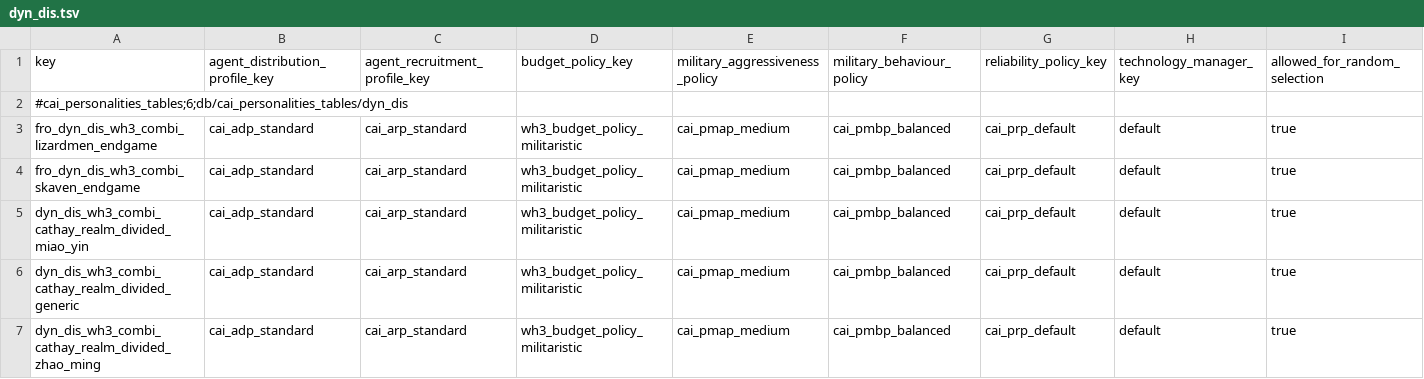
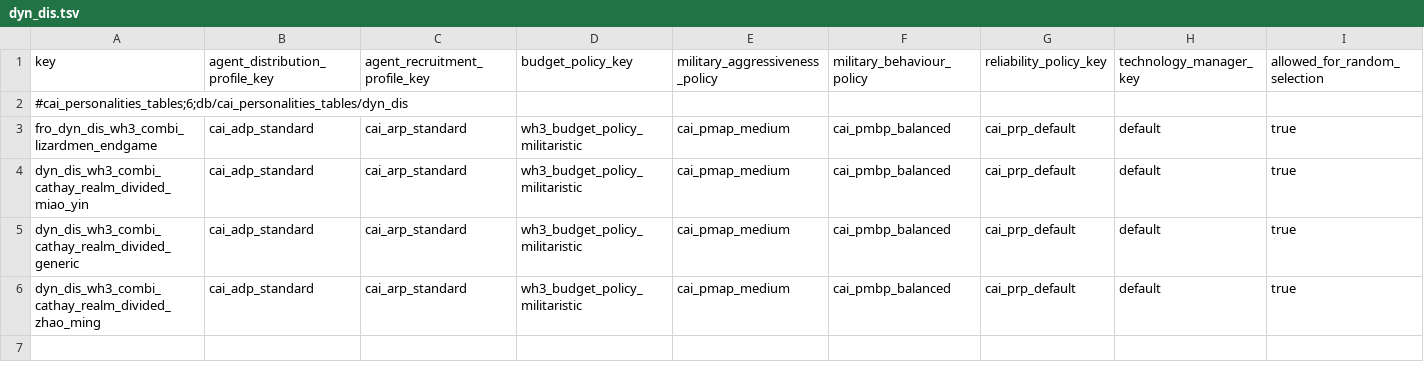
Before and after one commit to Frodo45127/tww3_dynamic_disasters, a TSV file: db/cai_personalities_tables/dyn_dis.tsv, drawn as a sheet; only a part is shown; rows hold the shown columns only; the diff names each change by its address in the sheet, - before the commit and + after, or states it on an @@ line.

```diff
--- a/db/cai_personalities_tables/dyn_dis.tsv
+++ b/db/cai_personalities_tables/dyn_dis.tsv
-row 4: fro_dyn_dis_wh3_combi_skaven_endgame | cai_adp_standard | cai_arp_standard | wh3_budget_policy_militaristic | cai_pmap_medium | cai_pmbp_balanced | cai_prp_default | default | true
```
Also changed, not shown: db/cai_personality_displayed_trait_set_junctions_tables/dyn_dis.tsv, db/effect_bundles_tables/dyn_dis.tsv, 7 other files.
